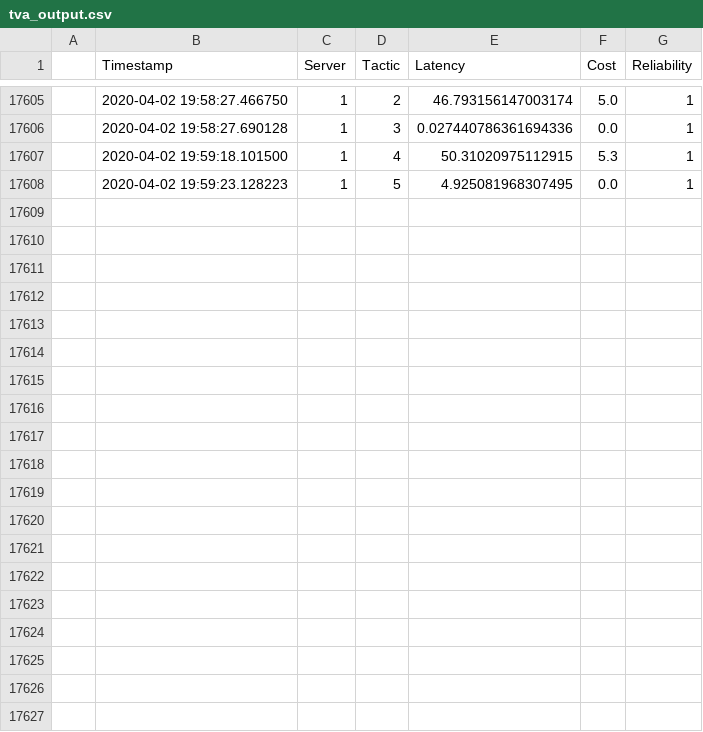
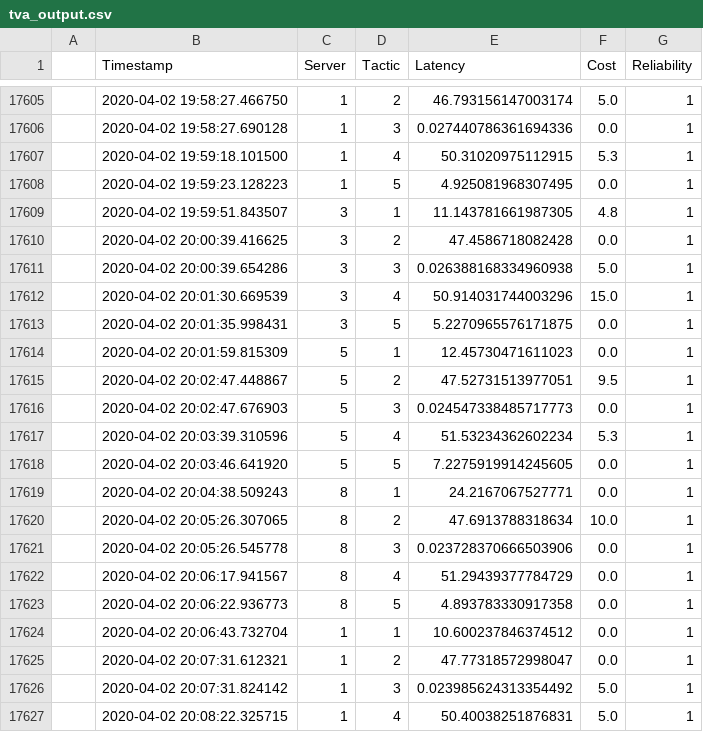
Before and after one commit to valet-tool/tactic-data-2, a CSV file: tva_output.csv, drawn as a sheet; only a part is shown, gaps mark what is left out; the diff covers the shown part only; the diff names each change by its address in the sheet, - before the commit and + after, or states it on an @@ line.

```diff
--- a/tva_output.csv
+++ b/tva_output.csv
+row 17609:  | 2020-04-02 19:59:51.843507 | 3 | 1 | 11.143781661987305 | 4.8 | 1
+row 17610:  | 2020-04-02 20:00:39.416625 | 3 | 2 | 47.4586718082428 | 0.0 | 1
+row 17611:  | 2020-04-02 20:00:39.654286 | 3 | 3 | 0.026388168334960938 | 5.0 | 1
+row 17612:  | 2020-04-02 20:01:30.669539 | 3 | 4 | 50.914031744003296 | 15.0 | 1
+row 17613:  | 2020-04-02 20:01:35.998431 | 3 | 5 | 5.2270965576171875 | 0.0 | 1
+row 17614:  | 2020-04-02 20:01:59.815309 | 5 | 1 | 12.45730471611023 | 0.0 | 1
+row 17615:  | 2020-04-02 20:02:47.448867 | 5 | 2 | 47.52731513977051 | 9.5 | 1
+row 17616:  | 2020-04-02 20:02:47.676903 | 5 | 3 | 0.024547338485717773 | 0.0 | 1
+row 17617:  | 2020-04-02 20:03:39.310596 | 5 | 4 | 51.53234362602234 | 5.3 | 1
+row 17618:  | 2020-04-02 20:03:46.641920 | 5 | 5 | 7.2275919914245605 | 0.0 | 1
+row 17619:  | 2020-04-02 20:04:38.509243 | 8 | 1 | 24.2167067527771 | 0.0 | 1
+row 17620:  | 2020-04-02 20:05:26.307065 | 8 | 2 | 47.6913788318634 | 10.0 | 1
+row 17621:  | 2020-04-02 20:05:26.545778 | 8 | 3 | 0.023728370666503906 | 0.0 | 1
+row 17622:  | 2020-04-02 20:06:17.941567 | 8 | 4 | 51.29439377784729 | 0.0 | 1
+row 17623:  | 2020-04-02 20:06:22.936773 | 8 | 5 | 4.893783330917358 | 0.0 | 1
+row 17624:  | 2020-04-02 20:06:43.732704 | 1 | 1 | 10.600237846374512 | 0.0 | 1
+row 17625:  | 2020-04-02 20:07:31.612321 | 1 | 2 | 47.77318572998047 | 0.0 | 1
+row 17626:  | 2020-04-02 20:07:31.824142 | 1 | 3 | 0.023985624313354492 | 5.0 | 1
+row 17627:  | 2020-04-02 20:08:22.325715 | 1 | 4 | 50.40038251876831 | 5.0 | 1
```
Also changed, not shown: 10 added rows elsewhere in this file, ping.csv.
